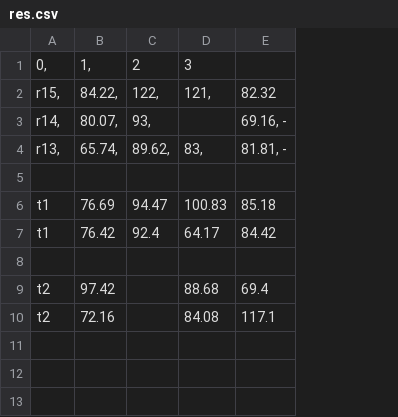
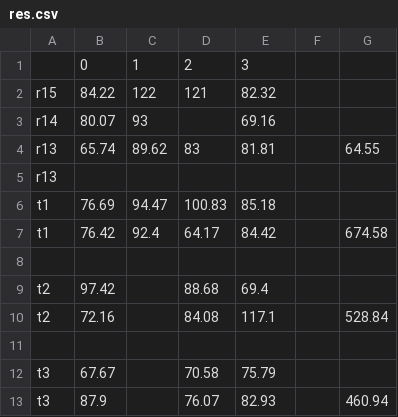
Before and after one commit to MortezaHagh/mr_apf, a CSV file: scripts/res.csv, drawn as a sheet; removed rows and columns are numbered as before the commit, all else as after; the diff names each change by its address in the sheet, - before the commit and + after, or states it on an @@ line.

Commit message:
versinos3 res

```diff
--- a/scripts/res.csv
+++ b/scripts/res.csv
+column F, empty
+column G, rows 4-10: 64.55 |  |  | 674.58 |  |  | 528.84
-row 1: 0, | 1, | 2 | 3
+row 1:  | 0 | 1 | 2 | 3
-A2: r15,
+A2: r15
-B2: 84.22,
+B2: 84.22
-C2: 122,
+C2: 122
-D2: 121,
+D2: 121
-row 3: r14, | 80.07, | 93, |  | 69.16, -
+row 3: r14 | 80.07 | 93 |  | 69.16
-A4: r13,
+A4: r13
-B4: 65.74,
+B4: 65.74
-C4: 89.62,
+C4: 89.62
-D4: 83,
+D4: 83
-E4: 81.81, -
+E4: 81.81
-A5: (empty)
+A5: r13
+row 11: (empty)
+row 12: t3 | 67.67 |  | 70.58 | 75.79
+row 13: t3 | 87.9 |  | 76.07 | 82.93 |  | 460.94
```
